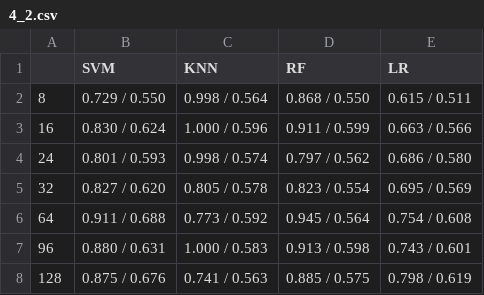
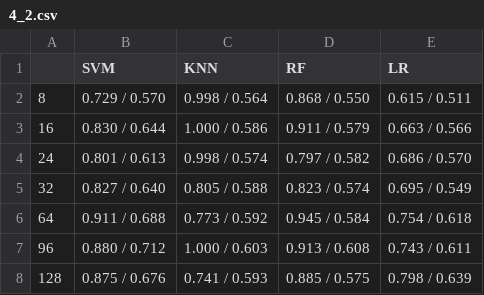
Before and after one commit to tlpchk/coin-wear-estimator, a CSV file: results/4_2.csv, drawn as a sheet.

```diff
--- a/results/4_2.csv
+++ b/results/4_2.csv
@@ -1,8 +1,8 @@
 ,SVM,KNN,RF,LR
-8,0.729 / 0.550,0.998 / 0.564,0.868 / 0.550,0.615 / 0.511
-16,0.830 / 0.624,1.000 / 0.596,0.911 / 0.599,0.663 / 0.566
-24,0.801 / 0.593,0.998 / 0.574,0.797 / 0.562,0.686 / 0.580
-32,0.827 / 0.620,0.805 / 0.578,0.823 / 0.554,0.695 / 0.569
-64,0.911 / 0.688,0.773 / 0.592,0.945 / 0.564,0.754 / 0.608
-96,0.880 / 0.631,1.000 / 0.583,0.913 / 0.598,0.743 / 0.601
-128,0.875 / 0.676,0.741 / 0.563,0.885 / 0.575,0.798 / 0.619
+8,0.729 / 0.570,0.998 / 0.564,0.868 / 0.550,0.615 / 0.511
+16,0.830 / 0.644,1.000 / 0.586,0.911 / 0.579,0.663 / 0.566
+24,0.801 / 0.613,0.998 / 0.574,0.797 / 0.582,0.686 / 0.570
+32,0.827 / 0.640,0.805 / 0.588,0.823 / 0.574,0.695 / 0.549
+64,0.911 / 0.688,0.773 / 0.592,0.945 / 0.584,0.754 / 0.618
+96,0.880 / 0.712,1.000 / 0.603,0.913 / 0.608,0.743 / 0.611
+128,0.875 / 0.676,0.741 / 0.593,0.885 / 0.575,0.798 / 0.639
```
Also changed, not shown: results/3_6.csv, 36 other files.
